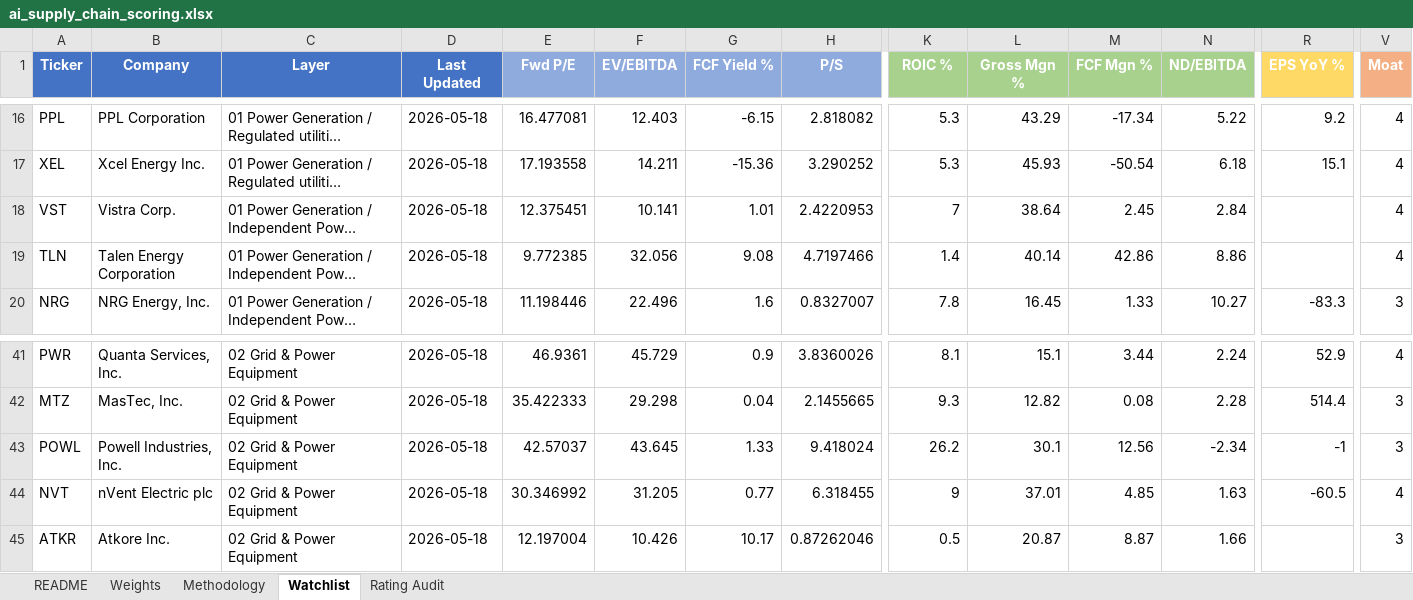
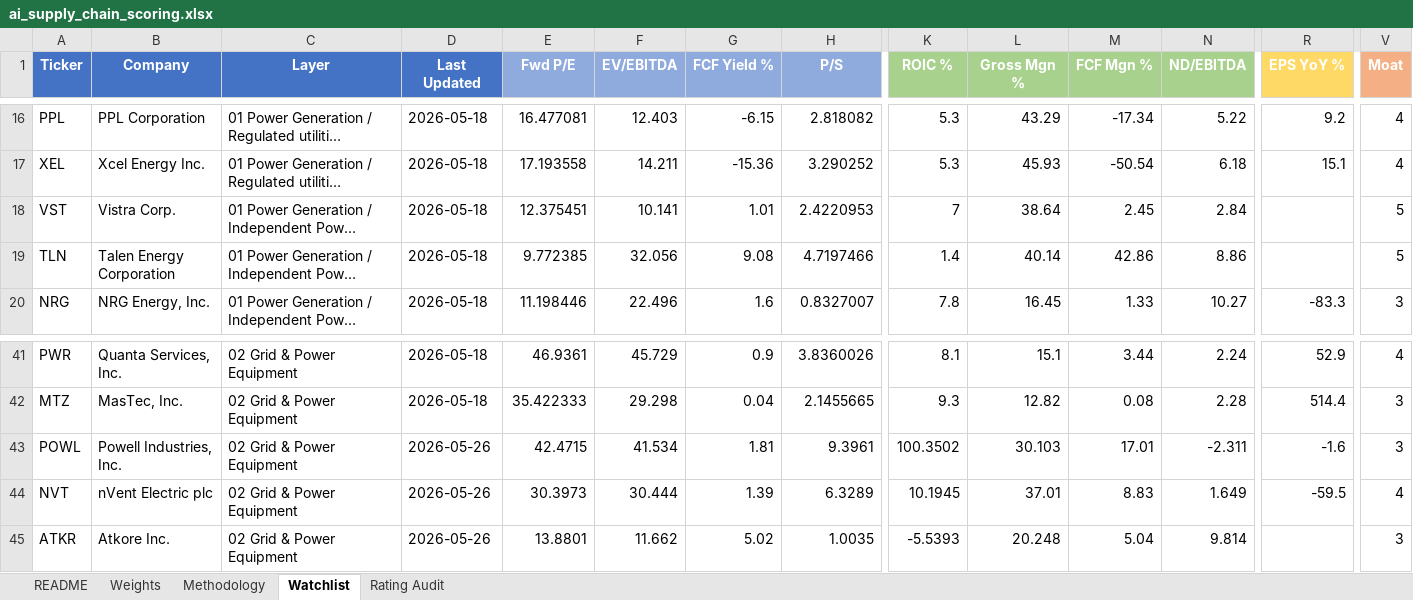
Before and after one commit to dgaraventa5/ai-stocks, an Excel workbook: 00-master/ai_supply_chain_scoring.xlsx, sheet Watchlist, drawn as a sheet; only a part is shown, gaps mark what is left out; long unchanged cells end in …; values as stored, in another font and other column widths than the file's, no borders; conditional formats not drawn; the diff covers the shown part only; the diff names each change by its address in the sheet, - before the commit and + after, or states it on an @@ line.

```diff
--- a/00-master/ai_supply_chain_scoring.xlsx (sheet Watchlist)
+++ b/00-master/ai_supply_chain_scoring.xlsx (sheet Watchlist)
-V18:V19 (Moat): 4
+V18:V19 (Moat): 5
-D43:D45 (Last Updated): 2026-05-18
+D43:D45 (Last Updated): 2026-05-26
-E43 (Fwd P/E): 42.57037
+E43 (Fwd P/E): 42.4715
-F43 (EV/EBITDA): 43.645
+F43 (EV/EBITDA): 41.534
-G43 (FCF Yield %): 1.33
+G43 (FCF Yield %): 1.81
-H43 (P/S): 9.418024
+H43 (P/S): 9.3961
-K43 (ROIC %): 26.2
+K43 (ROIC %): 100.3502
-L43 (Gross Mgn %): 30.1
+L43 (Gross Mgn %): 30.103
-M43 (FCF Mgn %): 12.56
+M43 (FCF Mgn %): 17.01
-N43 (ND/EBITDA): -2.34
+N43 (ND/EBITDA): -2.311
-R43 (EPS YoY %): -1
+R43 (EPS YoY %): -1.6
-E44 (Fwd P/E): 30.346992
+E44 (Fwd P/E): 30.3973
-F44 (EV/EBITDA): 31.205
+F44 (EV/EBITDA): 30.444
-G44 (FCF Yield %): 0.77
+G44 (FCF Yield %): 1.39
-H44 (P/S): 6.318455
+H44 (P/S): 6.3289
-K44 (ROIC %): 9
+K44 (ROIC %): 10.1945
-M44 (FCF Mgn %): 4.85
+M44 (FCF Mgn %): 8.83
-N44 (ND/EBITDA): 1.63
+N44 (ND/EBITDA): 1.649
-R44 (EPS YoY %): -60.5
+R44 (EPS YoY %): -59.5
-E45 (Fwd P/E): 12.197004
+E45 (Fwd P/E): 13.8801
-F45 (EV/EBITDA): 10.426
+F45 (EV/EBITDA): 11.662
-G45 (FCF Yield %): 10.17
+G45 (FCF Yield %): 5.02
-H45 (P/S): 0.87262046
+H45 (P/S): 1.0035
-K45 (ROIC %): 0.5
+K45 (ROIC %): -5.5393
-L45 (Gross Mgn %): 20.87
+L45 (Gross Mgn %): 20.248
-M45 (FCF Mgn %): 8.87
+M45 (FCF Mgn %): 5.04
-N45 (ND/EBITDA): 1.66
+N45 (ND/EBITDA): 9.814
```
Also changed, not shown: 4 added rows and 792 edited cells elsewhere in this sheet, sheet Rating Audit, 6 other files.
